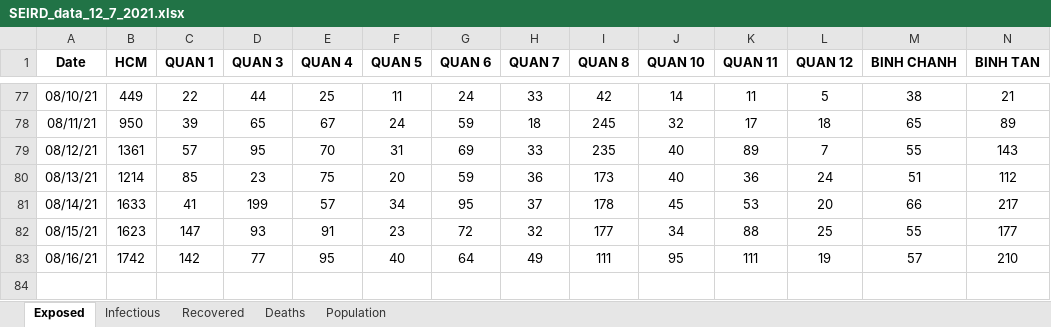
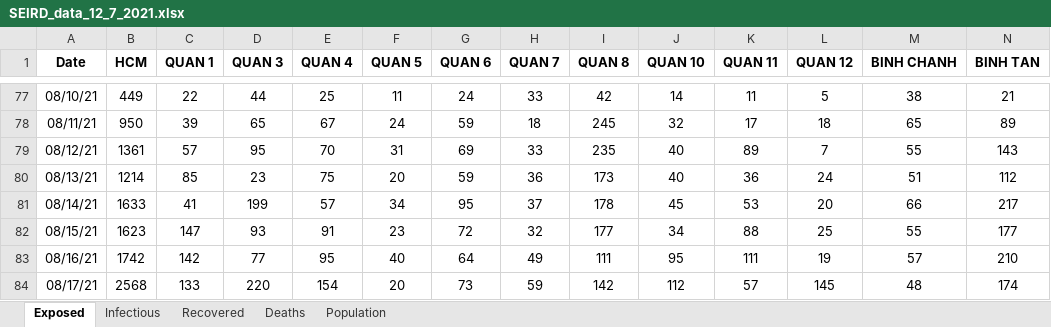
Before and after one commit to martinakaduc/BeCaked, an Excel workbook: COVID-19/HCM/SEIRD_data_12_7_2021.xlsx, sheet Exposed, drawn as a sheet; only a part is shown, gaps mark what is left out; values as stored, in another font and other column widths than the file's, no borders; rows hold the shown columns only; the diff names each change by its address in the sheet, - before the commit and + after, or states it on an @@ line.

```diff
--- a/COVID-19/HCM/SEIRD_data_12_7_2021.xlsx (sheet Exposed)
+++ b/COVID-19/HCM/SEIRD_data_12_7_2021.xlsx (sheet Exposed)
+row 84: 08/17/21 | 2568 | 133 | 220 | 154 | 20 | 73 | 59 | 142 | 112 | 57 | 145 | 48 | 174
```
Also changed, not shown: sheet Infectious, sheet Population, sheet Recovered, sheet Deaths.
